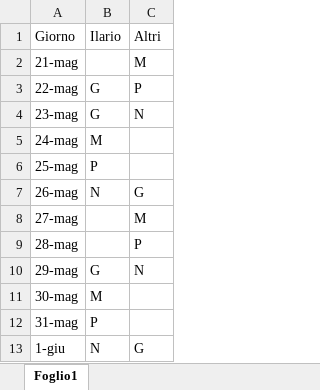
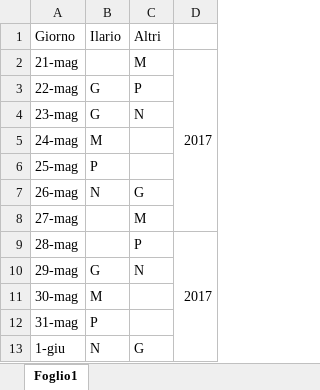
Before and after one commit to glasgog/xls2gcal, an Excel workbook: esempio.xlsx, sheet Foglio1, drawn as a sheet; values as stored, in another font and other column widths than the file's, no borders; the diff names each change by its address in the sheet, - before the commit and + after, or states it on an @@ line.

Commit message:
Add year management
+ read year from excel now
+ fixed cell coordinates bug
+ cleaned code

```diff
--- a/esempio.xlsx (sheet Foglio1)
+++ b/esempio.xlsx (sheet Foglio1)
+column D, rows 2-9: 2017 |  |  |  |  |  |  | 2017
```
Also changed, not shown: 1 other file.
